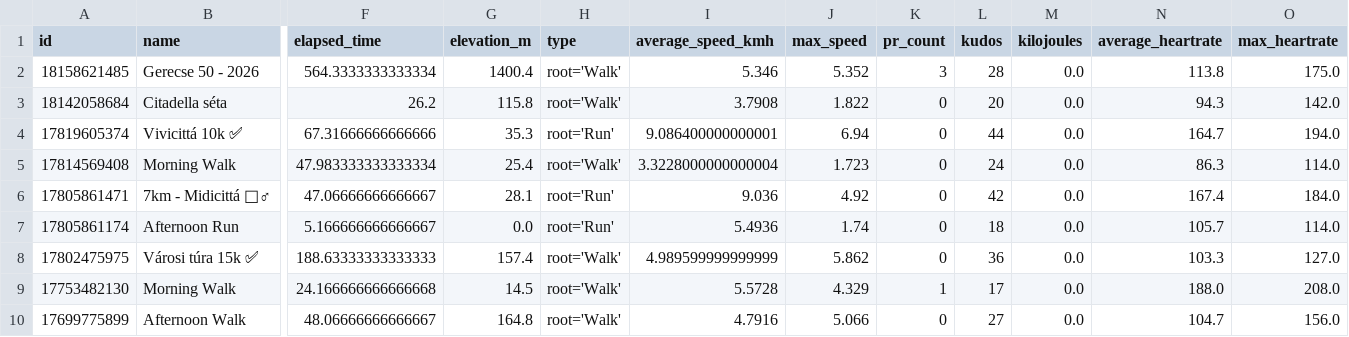
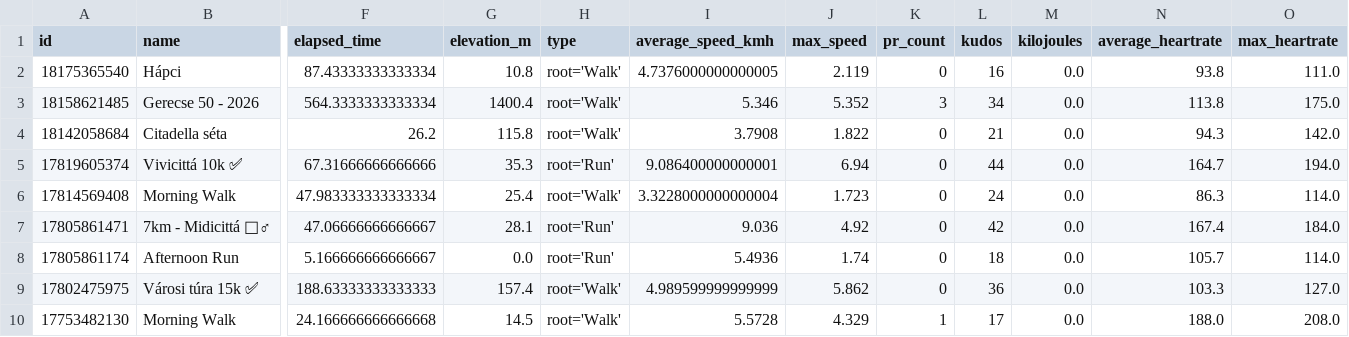
Before and after one commit to ak91hu/ModernHumbleBragDashboard, a CSV file: data/activities.csv, drawn as a sheet; only a part is shown, gaps mark what is left out; the shorter side is filled out with more unchanged rows; addresses are those after the commit; rows hold the shown columns only; the diff names each change by its address in the sheet, - before the commit and + after, or states it on an @@ line.

Commit message:
Auto-update Strava data

```diff
--- a/data/activities.csv
+++ b/data/activities.csv
+row 2: 18175365540 | Hápci | 87.43333333333334 | 10.8 | root='Walk' | 4.7376000000000005 | 2.119 | 0 | 16 | 0.0 | 93.8 | 111.0
-L3 (kudos): 28
+L3 (kudos): 34
-L4 (kudos): 20
+L4 (kudos): 21
```
